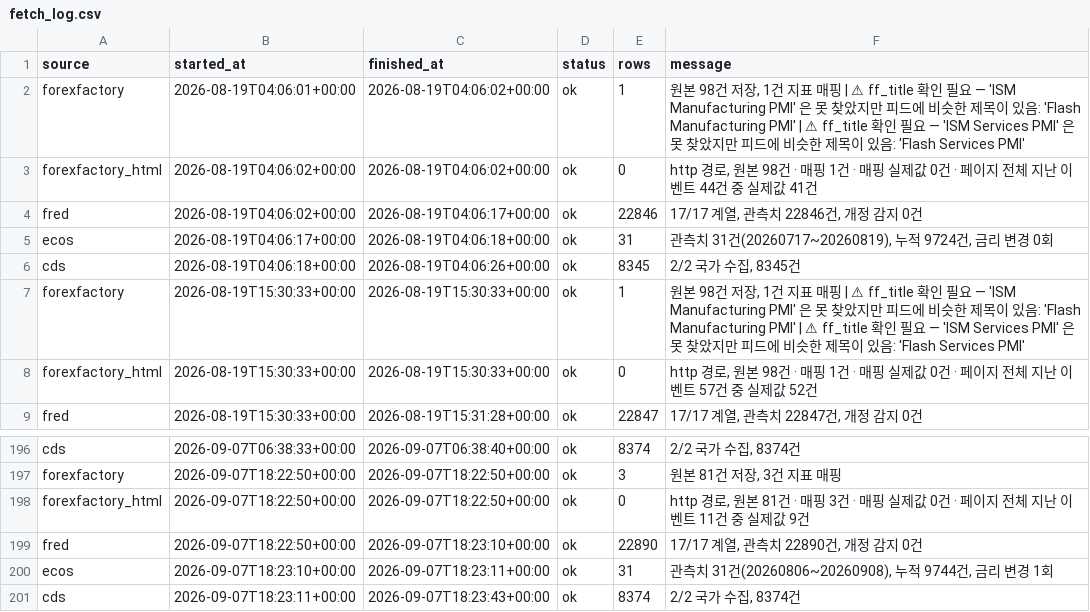
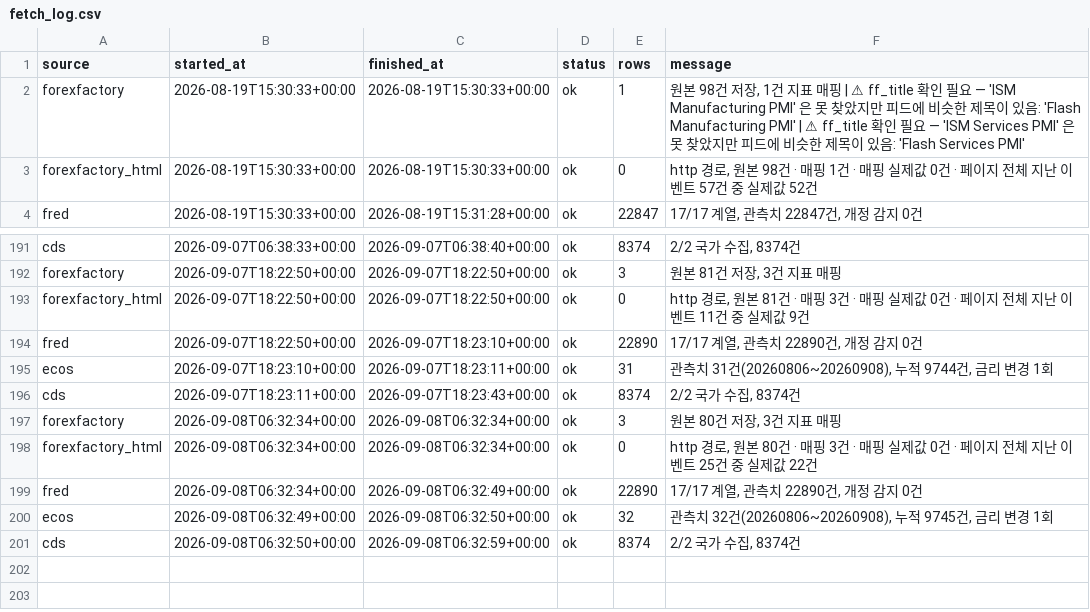
Before and after one commit to greyx9-sketch/macro, a CSV file: 시황/data/fetch_log.csv, drawn as a sheet; only a part is shown, gaps mark what is left out.

```diff
--- a/시황/data/fetch_log.csv
+++ b/시황/data/fetch_log.csv
@@ -1,7 +1,2 @@
 source,started_at,finished_at,status,rows,message
-forexfactory,2026-08-19T04:06:01+00:00,2026-08-19T04:06:02+00:00,ok,1,"원본 98건 저장, 1건 지표 매핑 | ⚠ ff_title 확인 필요 — 'ISM Manufacturing PMI' 은 못 찾았지만 피드에 비슷한 제목이 있음: 'Flash Manufacturing PMI' | ⚠ ff_title 확인 필요 — 'ISM Services PMI' 은 못 찾았지만 피드에 비슷한 제목이 있음: 'Flash Services PMI'"
-forexfactory_html,2026-08-19T04:06:02+00:00,2026-08-19T04:06:02+00:00,ok,0,"http 경로, 원본 98건 · 매핑 1건 · 매핑 실제값 0건 · 페이지 전체 지난 이벤트 44건 중 실제값 41건"
-fred,2026-08-19T04:06:02+00:00,2026-08-19T04:06:17+00:00,ok,22846,"17/17 계열, 관측치 22846건, 개정 감지 0건"
-ecos,2026-08-19T04:06:17+00:00,2026-08-19T04:06:18+00:00,ok,31,"관측치 31건(20260717~20260819), 누적 9724건, 금리 변경 0회"
-cds,2026-08-19T04:06:18+00:00,2026-08-19T04:06:26+00:00,ok,8345,"2/2 국가 수집, 8345건"
 forexfactory,2026-08-19T15:30:33+00:00,2026-08-19T15:30:33+00:00,ok,1,"원본 98건 저장, 1건 지표 매핑 | ⚠ ff_title 확인 필요 — 'ISM Manufacturing PMI' 은 못 찾았지만 피드에 비슷한 제목이 있음: 'Flash Manufacturing PMI' | ⚠ ff_title 확인 필요 — 'ISM Services PMI' 은 못 찾았지만 피드에 비슷한 제목이 있음: 'Flash Services PMI'"
@@ -201 +196,6 @@ ecos,2026-09-07T18:23:10+00:00,2026-09-07T18:23:11+00:00,ok,31,"관측치 31건(
 cds,2026-09-07T18:23:11+00:00,2026-09-07T18:23:43+00:00,ok,8374,"2/2 국가 수집, 8374건"
+forexfactory,2026-09-08T06:32:34+00:00,2026-09-08T06:32:34+00:00,ok,3,"원본 80건 저장, 3건 지표 매핑"
+forexfactory_html,2026-09-08T06:32:34+00:00,2026-09-08T06:32:34+00:00,ok,0,"http 경로, 원본 80건 · 매핑 3건 · 매핑 실제값 0건 · 페이지 전체 지난 이벤트 25건 중 실제값 22건"
+fred,2026-09-08T06:32:34+00:00,2026-09-08T06:32:49+00:00,ok,22890,"17/17 계열, 관측치 22890건, 개정 감지 0건"
+ecos,2026-09-08T06:32:49+00:00,2026-09-08T06:32:50+00:00,ok,32,"관측치 32건(20260806~20260908), 누적 9745건, 금리 변경 1회"
+cds,2026-09-08T06:32:50+00:00,2026-09-08T06:32:59+00:00,ok,8374,"2/2 국가 수집, 8374건"
```
Also changed, not shown: 4 other files.
